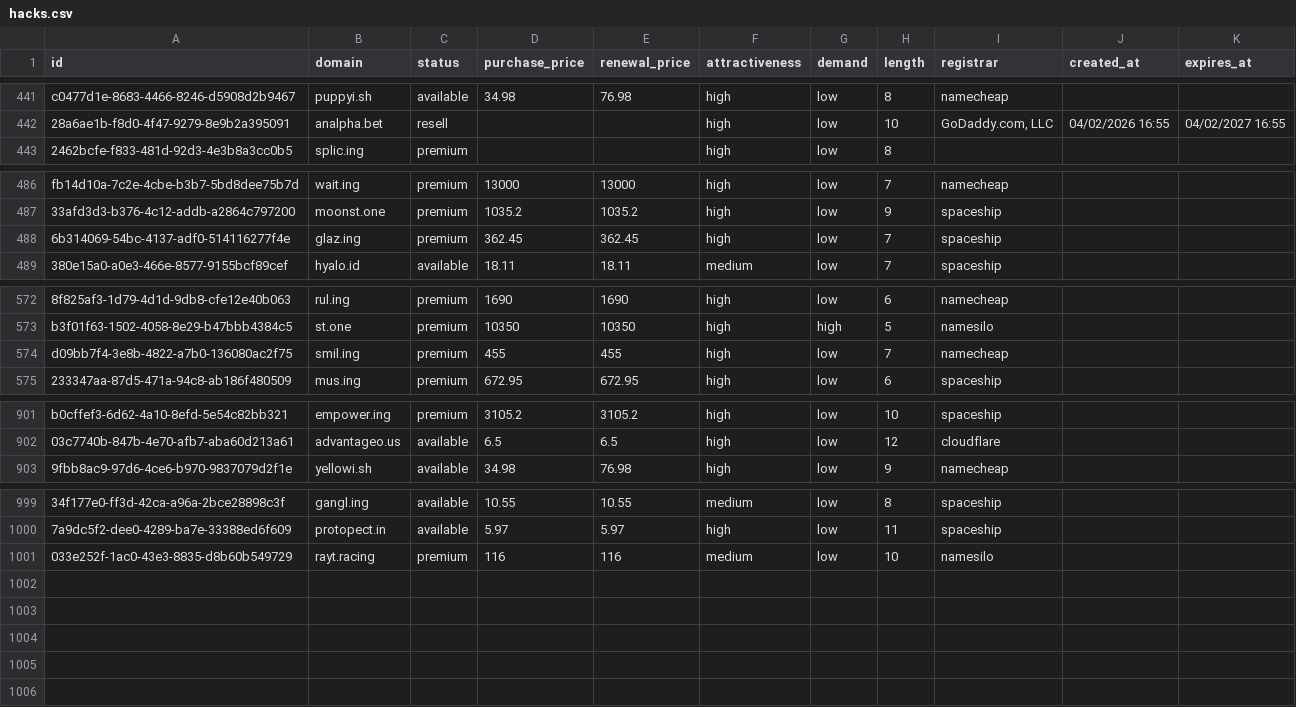
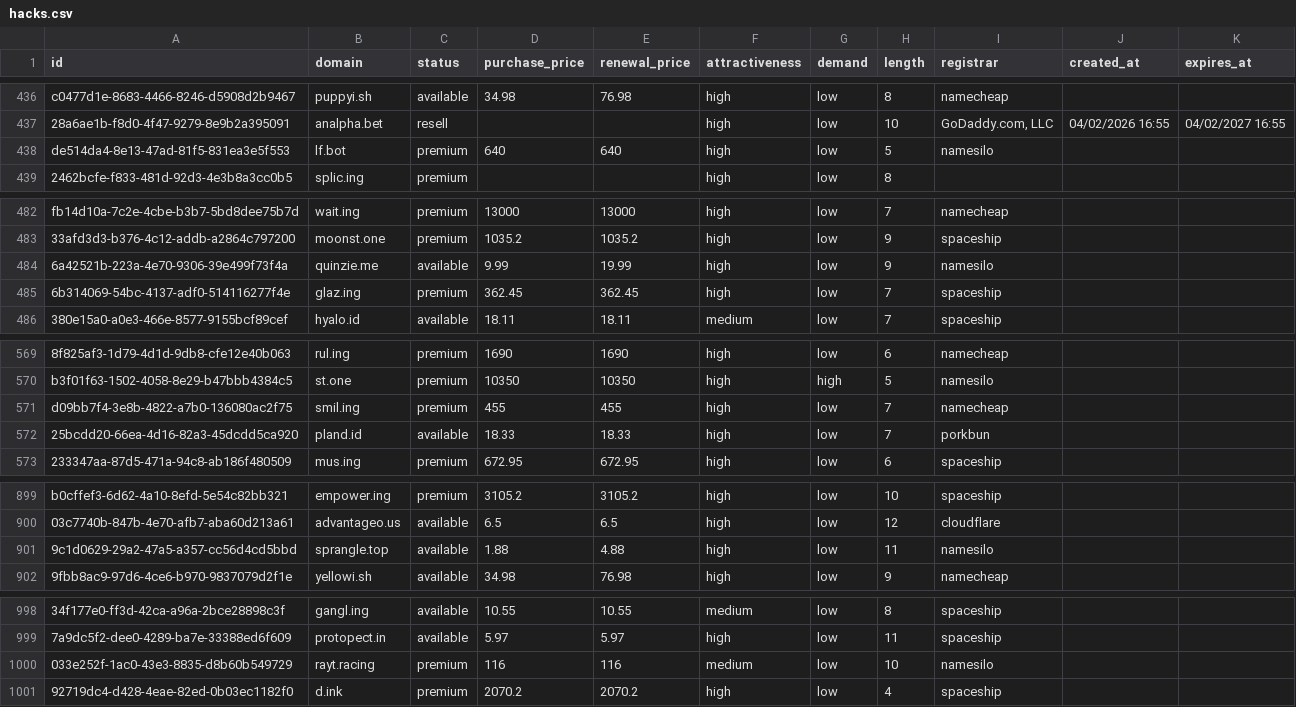
Before and after one commit to UniqueDomains/hacks-oneword-domains, a CSV file: hacks.csv, drawn as a sheet; only a part is shown, gaps mark what is left out; the diff covers the shown part only; the diff names each change by its address in the sheet, - before the commit and + after, or states it on an @@ line.

```diff
--- a/hacks.csv
+++ b/hacks.csv
+row 438: de514da4-8e13-47ad-81f5-831ea3e5f553 | lf.bot | premium | 640 | 640 | high | low | 5 | namesilo
+row 484: 6a42521b-223a-4e70-9306-39e499f73f4a | quinzie.me | available | 9.99 | 19.99 | high | low | 9 | namesilo
+row 572: 25bcdd20-66ea-4d16-82a3-45dcdd5ca920 | pland.id | available | 18.33 | 18.33 | high | low | 7 | porkbun
+row 901: 9c1d0629-29a2-47a5-a357-cc56d4cd5bbd | sprangle.top | available | 1.88 | 4.88 | high | low | 11 | namesilo
+row 1001: 92719dc4-d428-4eae-82ed-0b03ec1182f0 | d.ink | premium | 2070.2 | 2070.2 | high | low | 4 | spaceship
```
Also changed, not shown: 1 added row, 6 removed rows and 27 edited cells elsewhere in this file, 5 other files.
